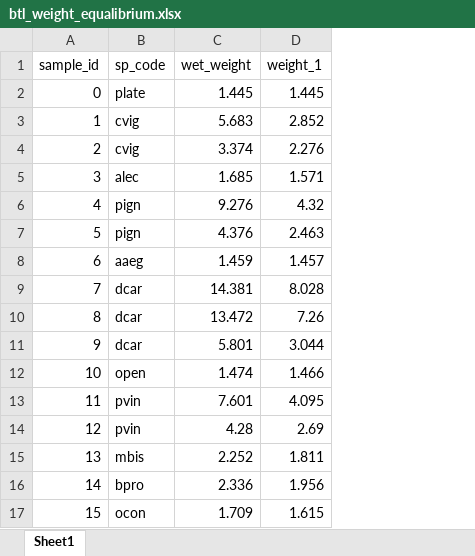
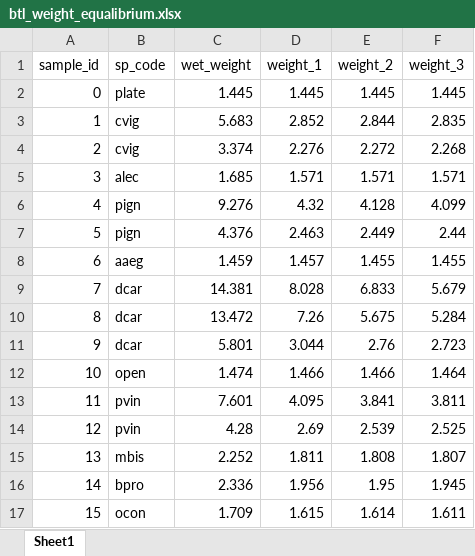
Before and after one commit to BrunaLab/corridor_beetles, an Excel workbook: corridor_docs/eric_ms_thesis/ms_data/data_raw/btl_weight_equalibrium.xlsx, sheet Sheet1, drawn as a sheet; values as stored, in another font and other column widths than the file's, no borders; the diff names each change by its address in the sheet, - before the commit and + after, or states it on an @@ line.

Commit message:
update weights

```diff
--- a/corridor_docs/eric_ms_thesis/ms_data/data_raw/btl_weight_equalibrium.xlsx (sheet Sheet1)
+++ b/corridor_docs/eric_ms_thesis/ms_data/data_raw/btl_weight_equalibrium.xlsx (sheet Sheet1)
+column E (weight_2), rows 2-17: 1.445 | 2.844 | 2.272 | 1.571 | 4.128 | 2.449 | 1.455 | 6.833 | 5.675 | 2.76 | 1.466 | 3.841 | 2.539 | 1.808 | 1.95 | 1.614
+column F (weight_3), rows 2-17: 1.445 | 2.835 | 2.268 | 1.571 | 4.099 | 2.44 | 1.455 | 5.679 | 5.284 | 2.723 | 1.464 | 3.811 | 2.525 | 1.807 | 1.945 | 1.611
```
